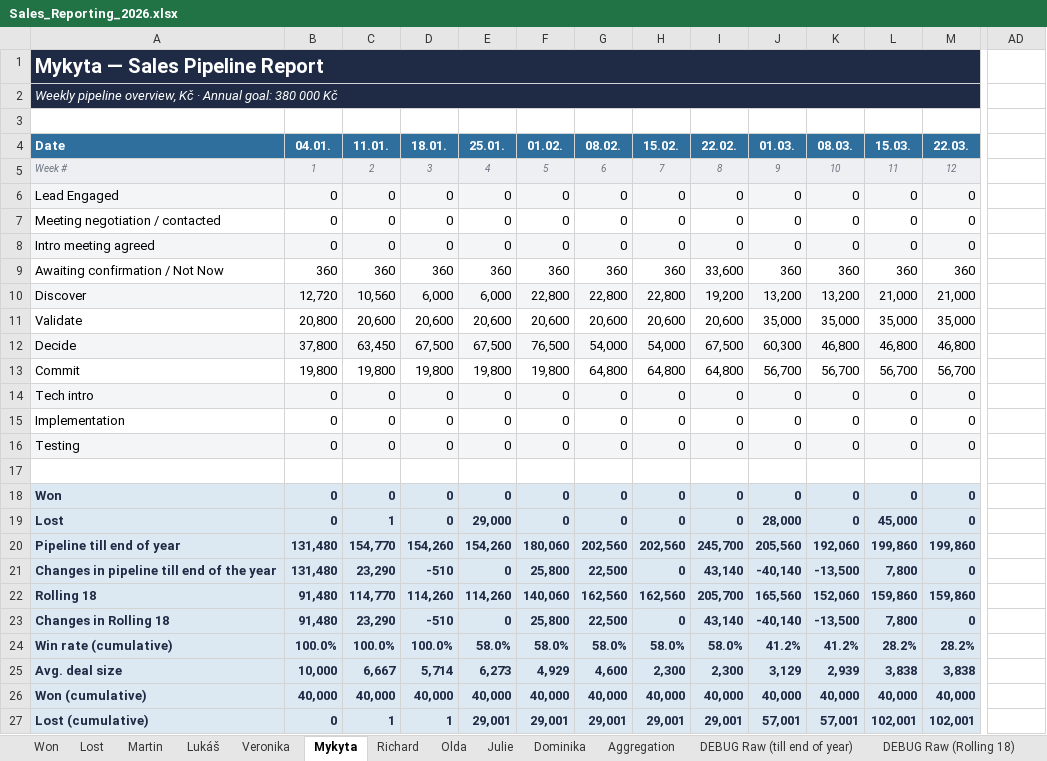
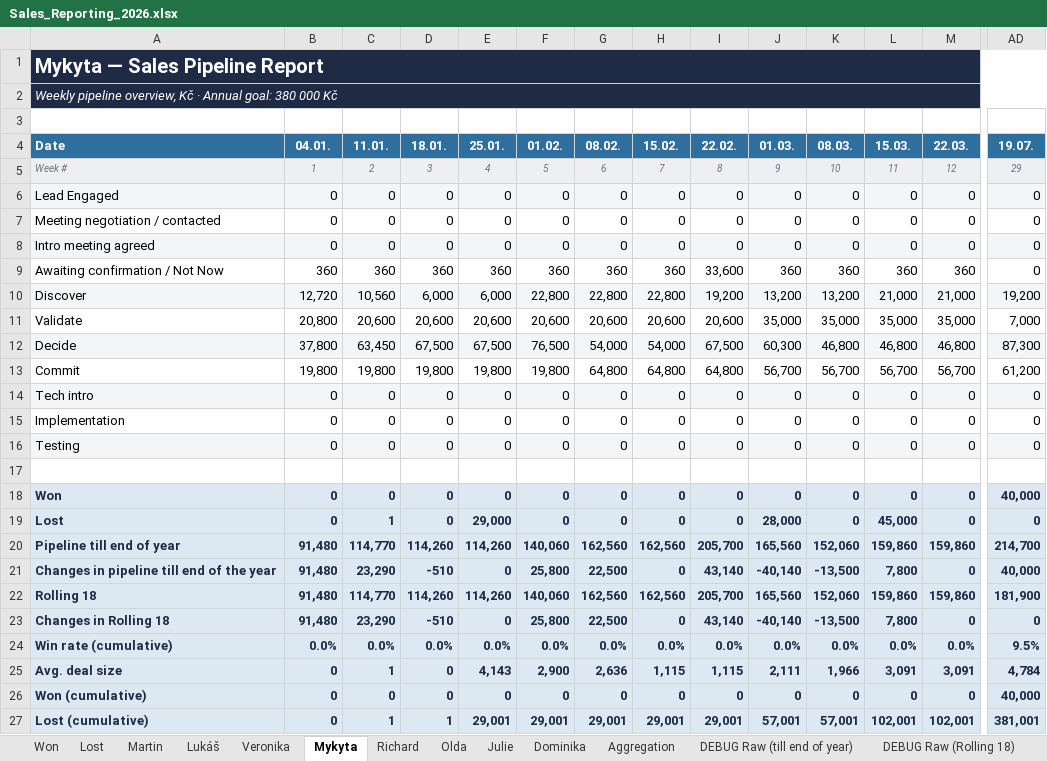
Before and after one commit to Ladissuh/tapix-sales-reporting, an Excel workbook: outputs/Sales_Reporting_2026.xlsx, sheet Mykyta, drawn as a sheet; only a part is shown, gaps mark what is left out; values as stored, in another font and other column widths than the file's, no borders; charts and pictures not drawn; removed rows and columns are numbered as before the commit, all else as after; rows hold the shown columns only; the diff covers the shown part only; the diff names each change by its address in the sheet, - before the commit and + after, or states it on an @@ line.

```diff
--- a/outputs/Sales_Reporting_2026.xlsx (sheet Mykyta)
+++ b/outputs/Sales_Reporting_2026.xlsx (sheet Mykyta)
-A1:AC1 merged
+A1:AD1 merged
-A2:AC2 merged
+A2:AD2 merged
-AD4: (empty)
+AD4: 19.07.
-AD4 fill: none
+AD4 fill: #2E6F9E
-AD5 (19.07.): (empty)
+AD5 (19.07.): 29
-AD5 fill: none
+AD5 fill: #EDEFF2
-AD6:AD9 (19.07.): (empty)
+AD6:AD9 (19.07.): 0
-AD6 fill: none
+AD6 fill: #F4F5F7
-AD8 fill: none
+AD8 fill: #F4F5F7
-AD10 (19.07.): (empty)
+AD10 (19.07.): 19,200
-AD10 fill: none
+AD10 fill: #F4F5F7
-AD11 (19.07.): (empty)
+AD11 (19.07.): 7,000
-AD12 (19.07.): (empty)
+AD12 (19.07.): 87,300
-AD12 fill: none
+AD12 fill: #F4F5F7
-AD13 (19.07.): (empty)
+AD13 (19.07.): 61,200
-AD14:AD16 (19.07.): (empty)
+AD14:AD16 (19.07.): 0
-AD14 fill: none
+AD14 fill: #F4F5F7
-AD16 fill: none
+AD16 fill: #F4F5F7
-AD18 (19.07.): (empty)
+AD18 (19.07.): 40,000
-AD18:AD19 fill: none
+AD18:AD19 fill: #DCE9F2
-AD19 (19.07.): (empty)
+AD19 (19.07.): 0
-row 20: Pipeline till end of year | 131,480 | 154,770 | 154,260 | 154,260 | 180,060 | 202,560 | 202,560 | 245,700 | 205,560 | 192,060 | 199,860 | 199,860
+row 20: Pipeline till end of year | 91,480 | 114,770 | 114,260 | 114,260 | 140,060 | 162,560 | 162,560 | 205,700 | 165,560 | 152,060 | 159,860 | 159,860 | 214,700
-B21 (04.01.): 131,480
+B21 (04.01.): 91,480
-AD21 (19.07.): (empty)
+AD21 (19.07.): 40,000
-AD21:AD23 fill: none
+AD21:AD23 fill: #DCE9F2
-AD22 (19.07.): (empty)
+AD22 (19.07.): 181,900
-AD23 (19.07.): (empty)
+AD23 (19.07.): 0
-row 24: Win rate (cumulative) | 100.0% | 100.0% | 100.0% | 58.0% | 58.0% | 58.0% | 58.0% | 58.0% | 41.2% | 41.2% | 28.2% | 28.2%
-row 25: Avg. deal size | 10,000 | 6,667 | 5,714 | 6,273 | 4,929 | 4,600 | 2,300 | 2,300 | 3,129 | 2,939 | 3,838 | 3,838
-row 26: Won (cumulative) | 40,000 | 40,000 | 40,000 | 40,000 | 40,000 | 40,000 | 40,000 | 40,000 | 40,000 | 40,000 | 40,000 | 40,000
+row 24: Win rate (cumulative) | 0.0% | 0.0% | 0.0% | 0.0% | 0.0% | 0.0% | 0.0% | 0.0% | 0.0% | 0.0% | 0.0% | 0.0% | 9.5%
+row 25: Avg. deal size | 0 | 1 | 0 | 4,143 | 2,900 | 2,636 | 1,115 | 1,115 | 2,111 | 1,966 | 3,091 | 3,091 | 4,784
+row 26: Won (cumulative) | 0 | 0 | 0 | 0 | 0 | 0 | 0 | 0 | 0 | 0 | 0 | 0 | 40,000
-AD27 (19.07.): (empty)
+AD27 (19.07.): 381,001
-AD27 fill: none
+AD27 fill: #DCE9F2
```
Also changed, not shown: 1 edited cell and cell formats elsewhere in this sheet, sheet Aggregation, sheet Olda, sheet Lost, sheet Richard, sheet Veronika, sheet Martin, 6 more sheets, hidden cells, charts or pictures, 2 other files.
